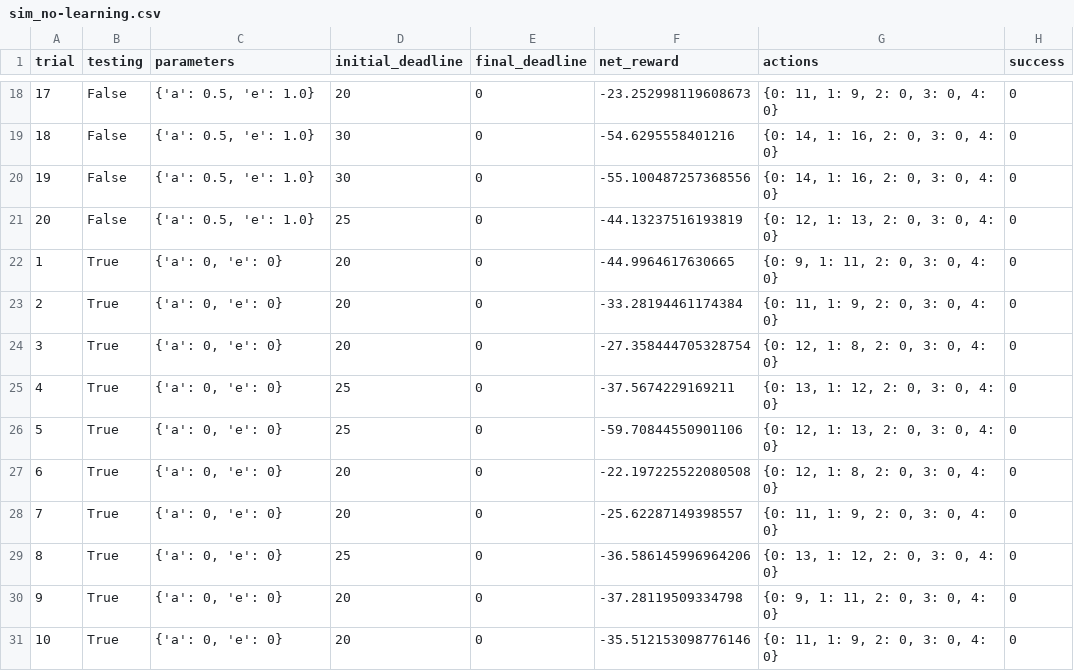
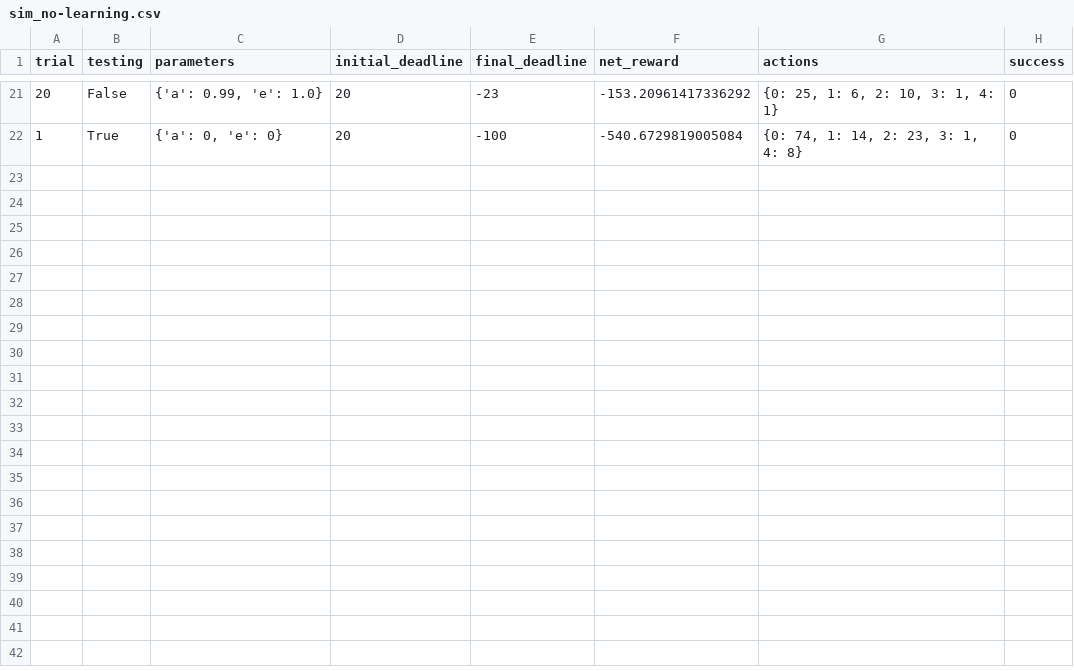
Before and after one commit to ashu2012/udacity-mlnd, a CSV file: projects/smartcab/logs/sim_no-learning.csv, drawn as a sheet; only a part is shown, gaps mark what is left out; removed rows and columns are numbered as before the commit, all else as after; the diff covers the shown part only; the diff names each change by its address in the sheet, - before the commit and + after, or states it on an @@ line.

```diff
--- a/projects/smartcab/logs/sim_no-learning.csv
+++ b/projects/smartcab/logs/sim_no-learning.csv
@@ column A (trial) renumbered between rows 7 and 22 @@
-C21 (parameters): {'a': 0.5, 'e': 1.0}
+C21 (parameters): {'a': 0.99, 'e': 1.0}
-E21 (final_deadline): 0
+E21 (final_deadline): -23
-F21 (net_reward): -23.252998119608673
+F21 (net_reward): -153.20961417336292
-G21 (actions): {0: 11, 1: 9, 2: 0, 3: 0, 4: 0}
+G21 (actions): {0: 25, 1: 6, 2: 10, 3: 1, 4: 1}
-row 19: 18 | False | {'a': 0.5, 'e': 1.0} | 30 | 0 | -54.6295558401216 | {0: 14, 1: 16, 2: 0, 3: 0, 4: 0} | 0
-row 20: 19 | False | {'a': 0.5, 'e': 1.0} | 30 | 0 | -55.100487257368556 | {0: 14, 1: 16, 2: 0, 3: 0, 4: 0} | 0
-row 21: 20 | False | {'a': 0.5, 'e': 1.0} | 25 | 0 | -44.13237516193819 | {0: 12, 1: 13, 2: 0, 3: 0, 4: 0} | 0
-row 22: 1 | True | {'a': 0, 'e': 0} | 20 | 0 | -44.9964617630665 | {0: 9, 1: 11, 2: 0, 3: 0, 4: 0} | 0
-row 23: 2 | True | {'a': 0, 'e': 0} | 20 | 0 | -33.28194461174384 | {0: 11, 1: 9, 2: 0, 3: 0, 4: 0} | 0
-E22 (final_deadline): 0
+E22 (final_deadline): -100
-F22 (net_reward): -27.358444705328754
+F22 (net_reward): -540.6729819005084
-G22 (actions): {0: 12, 1: 8, 2: 0, 3: 0, 4: 0}
+G22 (actions): {0: 74, 1: 14, 2: 23, 3: 1, 4: 8}
-row 25: 4 | True | {'a': 0, 'e': 0} | 25 | 0 | -37.5674229169211 | {0: 13, 1: 12, 2: 0, 3: 0, 4: 0} | 0
-row 26: 5 | True | {'a': 0, 'e': 0} | 25 | 0 | -59.70844550901106 | {0: 12, 1: 13, 2: 0, 3: 0, 4: 0} | 0
-row 27: 6 | True | {'a': 0, 'e': 0} | 20 | 0 | -22.197225522080508 | {0: 12, 1: 8, 2: 0, 3: 0, 4: 0} | 0
-row 28: 7 | True | {'a': 0, 'e': 0} | 20 | 0 | -25.62287149398557 | {0: 11, 1: 9, 2: 0, 3: 0, 4: 0} | 0
-row 29: 8 | True | {'a': 0, 'e': 0} | 25 | 0 | -36.586145996964206 | {0: 13, 1: 12, 2: 0, 3: 0, 4: 0} | 0
-row 30: 9 | True | {'a': 0, 'e': 0} | 20 | 0 | -37.28119509334798 | {0: 9, 1: 11, 2: 0, 3: 0, 4: 0} | 0
-row 31: 10 | True | {'a': 0, 'e': 0} | 20 | 0 | -35.512153098776146 | {0: 11, 1: 9, 2: 0, 3: 0, 4: 0} | 0
```
Also changed, not shown: 3 added rows and 70 edited cells elsewhere in this file, 2 other files.
